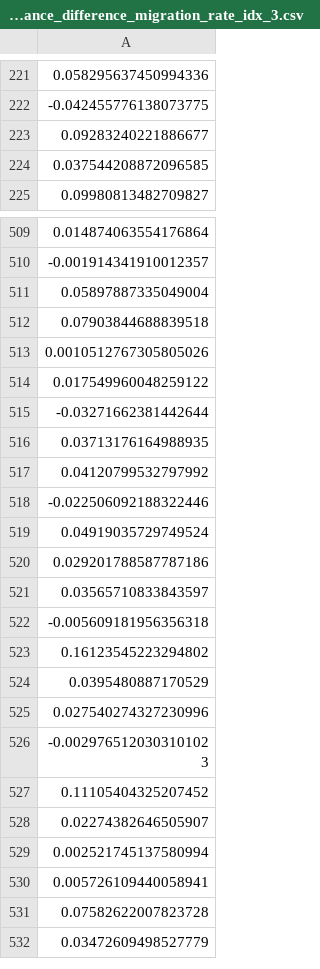
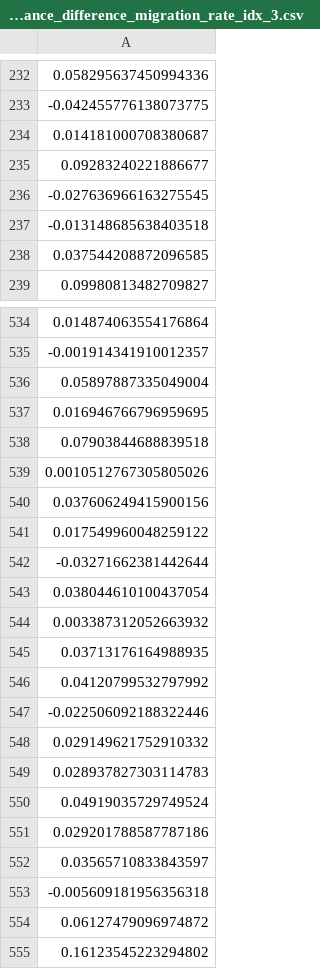
Before and after one commit to caelan-brooks/viral-coev-net, a CSV file: final_plots_viral_coev/variance_difference_migration_rate_idx_3.csv, drawn as a sheet; only a part is shown, gaps mark what is left out; the shorter side is filled out with more unchanged rows; the diff covers the shown part only; the diff names each change by its address in the sheet, - before the commit and + after, or states it on an @@ line.

```diff
--- a/final_plots_viral_coev/variance_difference_migration_rate_idx_3.csv
+++ b/final_plots_viral_coev/variance_difference_migration_rate_idx_3.csv
+row 234: 0.014181000708380687
+row 236: -0.027636966163275545
+row 237: -0.013148685638403518
+row 537: 0.016946766796959695
+row 540: 0.037606249415900156
+row 543: 0.038044610100437054
+row 544: 0.003387312052663932
+row 548: 0.029149621752910332
+row 549: 0.028937827303114783
+row 554: 0.06127479096974872
```
Also changed, not shown: 177 added rows elsewhere in this file, final_plots_viral_coev/antigenic_variance_deme2_migration_rate_idx_3.csv, final_plots_viral_coev/peak_time_difference_migration_rate_idx_10.csv, 31 other files.
